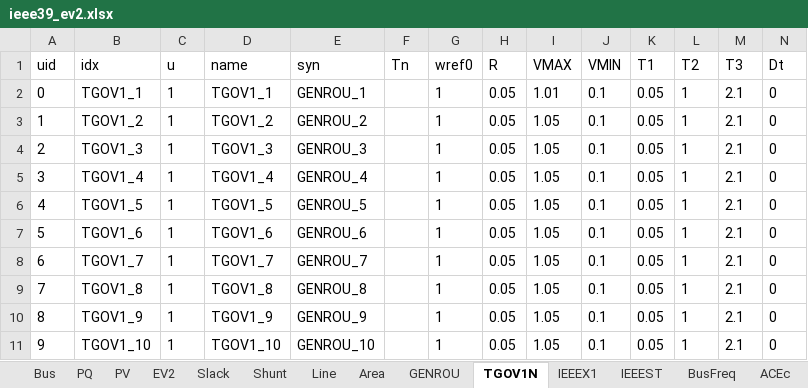
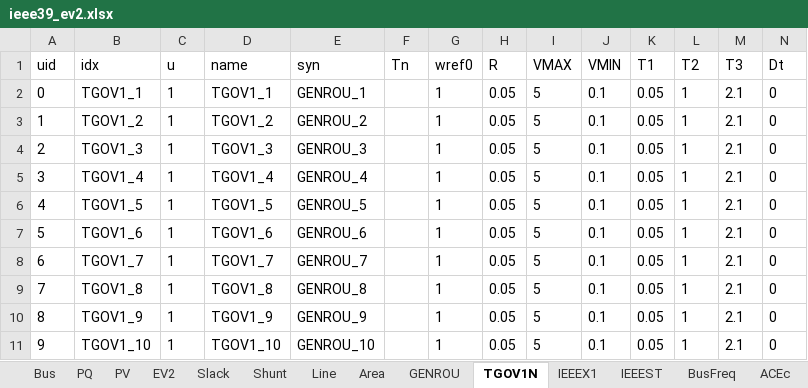
Before and after one commit to shebuxin/andes, an Excel workbook: jwang/case/ieee39_ev2.xlsx, sheet TGOV1N, drawn as a sheet; values as stored, in another font and other column widths than the file's, no borders; the diff names each change by its address in the sheet, - before the commit and + after, or states it on an @@ line.

```diff
--- a/jwang/case/ieee39_ev2.xlsx (sheet TGOV1N)
+++ b/jwang/case/ieee39_ev2.xlsx (sheet TGOV1N)
-I2 (VMAX): 1.01
+I2 (VMAX): 5
-I3:I11 (VMAX): 1.05
+I3:I11 (VMAX): 5
```
Also changed, not shown: sheet PV, sheet Slack, 1 other file.
